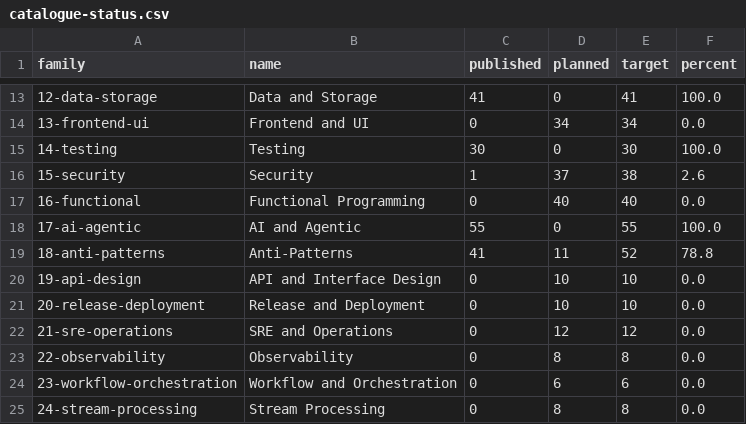
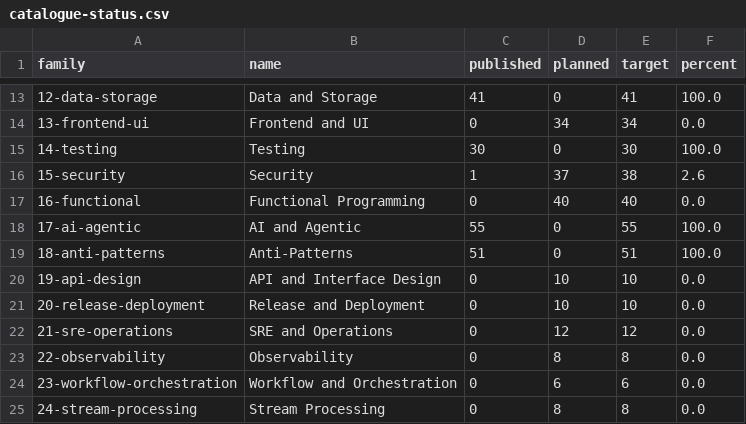
Before and after one commit to mjmirza/patterns, a CSV file: dist/catalogue-status.csv, drawn as a sheet; only a part is shown, gaps mark what is left out.

Commit message:
feat(patterns): complete family 18-anti-patterns to 51/51 (#248)
Authors the remaining 10 anti-pattern entries via Codex, each with
verified citations, ASCII structure and dynamics diagrams, and code
in at least 3 languages, compiled and verified.

Entity Service Antipattern was dropped from the batch and the queue.
check-duplicates.py flagged it as a 0.99/1.00 semantic duplicate of
the already-published entity-service.md, verbatim identical aliases
and opening prose. Family target corrected 52 to 51 accordingly.

Removed a stale alias claim from not-invented-here.md. its own frontmatter
listed Reinventing the Wheel as a synonym while its own prose already
correctly distinguishes the two as related but distinct anti-patterns.
A real, separately published entry under that title now exists.

Fixed a dead citation in reinventing-the-wheel.md (exceptionnotfound.net
returned HTTP 522), replaced with a live, verified Wikipedia source
covering the same claim.

Fixed a genuine TypeScript compile failure in
synchronous-i-o-antipattern.md, a redundant declare const require and
process collided with the ambient Node globals the checker already
provides via types node.

Resynced the README families table for 18-anti-patterns, which had
drifted from the regenerated catalogue data.

All 6 gates independently re-verified from scratch after every fix.
structure 608/608, family-names 16/16, prose 635/635, markdownlint
0 issues in 633 files, refs every citation resolves, code-compile
2027/2027 compiled 0 failed. Catalogue regeneration confirmed
idempotent, byte-identical hashes on a second run.

```diff
--- a/dist/catalogue-status.csv
+++ b/dist/catalogue-status.csv
@@ -18,3 +18,3 @@ family,name,published,planned,target,percent
 17-ai-agentic,AI and Agentic,55,0,55,100.0
-18-anti-patterns,Anti-Patterns,41,11,52,78.8
+18-anti-patterns,Anti-Patterns,51,0,51,100.0
 19-api-design,API and Interface Design,0,10,10,0.0
```
Also changed, not shown: 17 other files.
